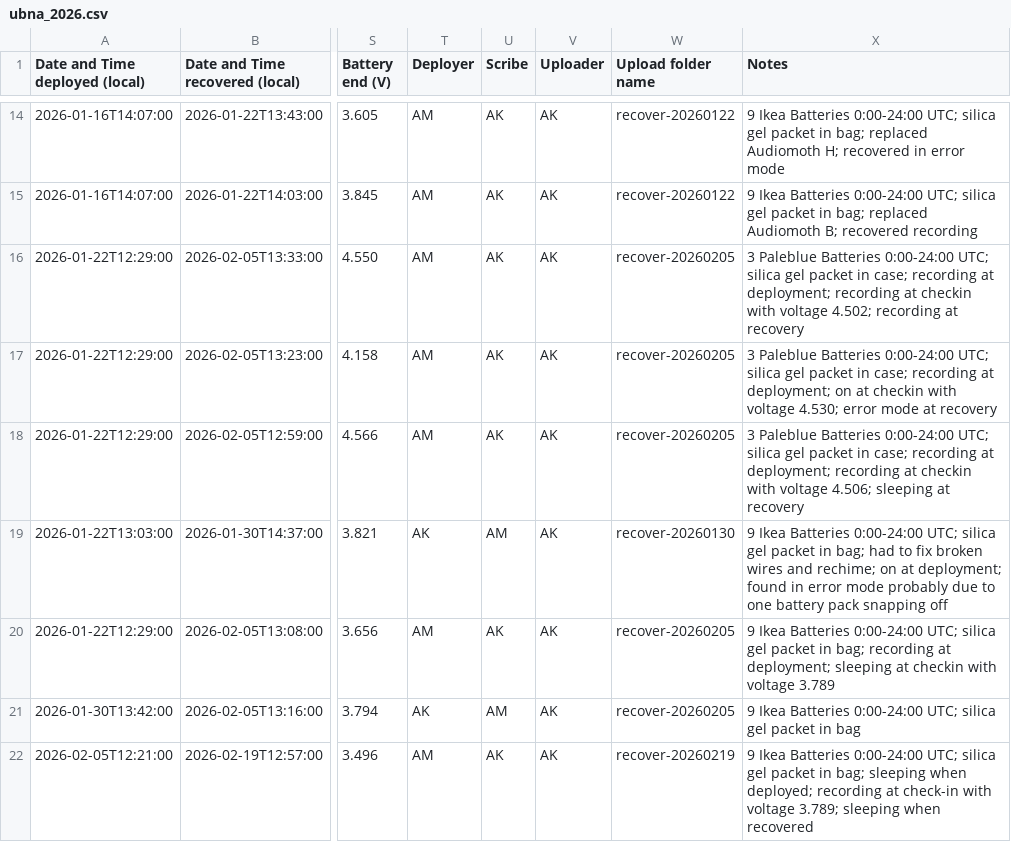
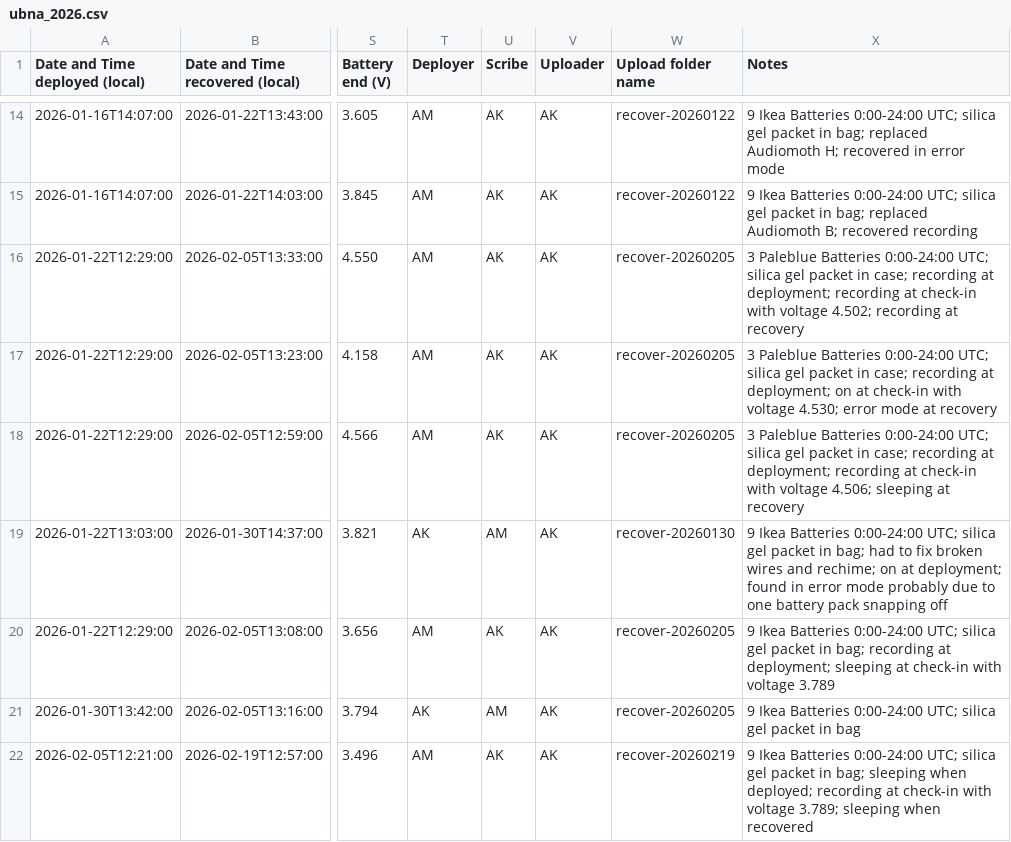
Before and after one commit to uw-echospace/ubna-field, a CSV file: field_records/ubna_2026.csv, drawn as a sheet; only a part is shown, gaps mark what is left out; the diff covers the shown part only; the diff names each change by its address in the sheet, - before the commit and + after, or states it on an @@ line.

Commit message:
Deploy-20260805 (#249)
* Added info for deploy-20260805, changed all "checkin" to "check-in"

* Added info about new hard drive ubna_data_08

* Correct formatting for hard drive names (normal text -> monospace)

* Added pictures for deploy-20260805

```diff
--- a/field_records/ubna_2026.csv
+++ b/field_records/ubna_2026.csv
-X16 (Notes): …recording at checkin with voltage…
+X16 (Notes): …recording at check-in with voltage…
-X17 (Notes): …on at checkin with voltage…
+X17 (Notes): …on at check-in with voltage…
-X18 (Notes): …recording at checkin with voltage…
+X18 (Notes): …recording at check-in with voltage…
-X20 (Notes): …sleeping at checkin with voltage…
+X20 (Notes): …sleeping at check-in with voltage…
```
Also changed, not shown: 5 added rows and 53 edited cells elsewhere in this file, 4 other files.
